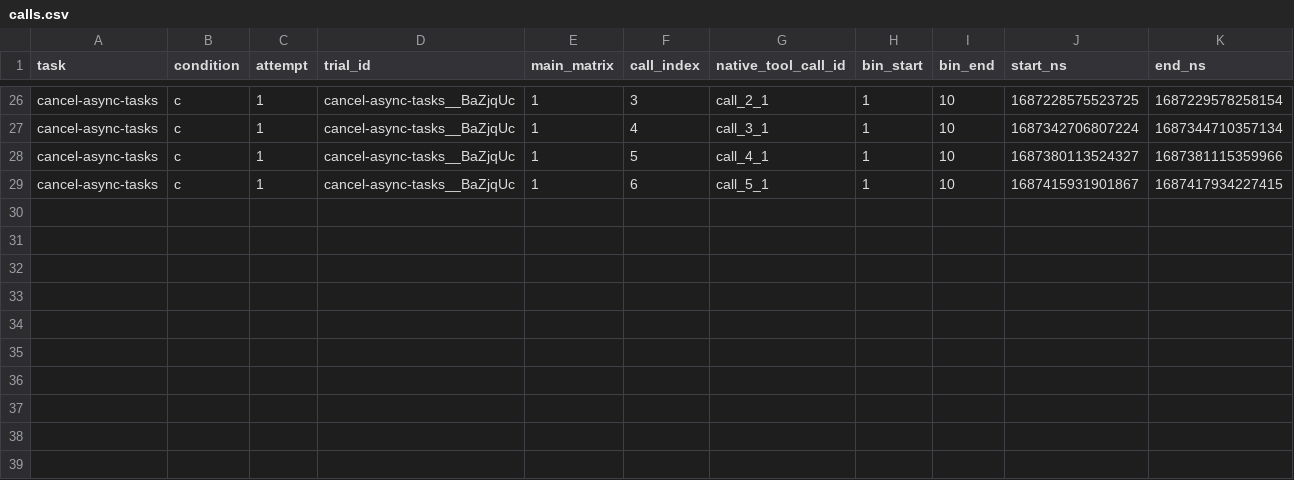
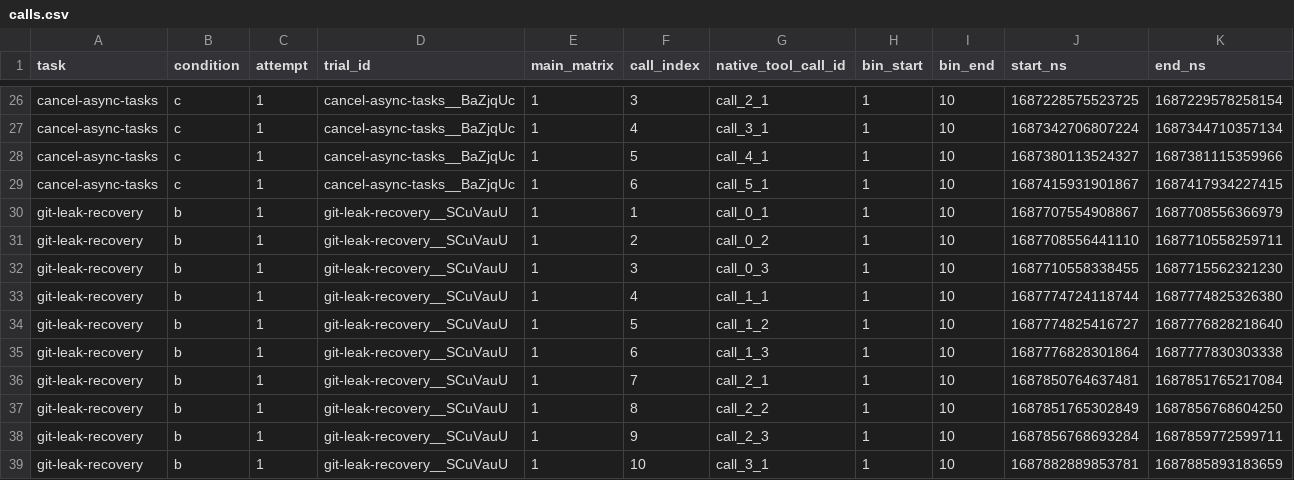
Before and after one commit to eunomia-bpf/ActPlane, a CSV file: docs/empirical-study/benign-utility/benchmark/results/calls.csv, drawn as a sheet; only a part is shown, gaps mark what is left out; rows hold the shown columns only; the diff names each change by its address in the sheet, - before the commit and + after, or states it on an @@ line.

Commit message:
Retain control policies and verify active ABI fields across trials

```diff
--- a/docs/empirical-study/benign-utility/benchmark/results/calls.csv
+++ b/docs/empirical-study/benign-utility/benchmark/results/calls.csv
+row 30: git-leak-recovery | b | 1 | git-leak-recovery__SCuVauU | 1 | 1 | call_0_1 | 1 | 10 | 1687707554908867 | 1687708556366979
+row 31: git-leak-recovery | b | 1 | git-leak-recovery__SCuVauU | 1 | 2 | call_0_2 | 1 | 10 | 1687708556441110 | 1687710558259711
+row 32: git-leak-recovery | b | 1 | git-leak-recovery__SCuVauU | 1 | 3 | call_0_3 | 1 | 10 | 1687710558338455 | 1687715562321230
+row 33: git-leak-recovery | b | 1 | git-leak-recovery__SCuVauU | 1 | 4 | call_1_1 | 1 | 10 | 1687774724118744 | 1687774825326380
+row 34: git-leak-recovery | b | 1 | git-leak-recovery__SCuVauU | 1 | 5 | call_1_2 | 1 | 10 | 1687774825416727 | 1687776828218640
+row 35: git-leak-recovery | b | 1 | git-leak-recovery__SCuVauU | 1 | 6 | call_1_3 | 1 | 10 | 1687776828301864 | 1687777830303338
+row 36: git-leak-recovery | b | 1 | git-leak-recovery__SCuVauU | 1 | 7 | call_2_1 | 1 | 10 | 1687850764637481 | 1687851765217084
+row 37: git-leak-recovery | b | 1 | git-leak-recovery__SCuVauU | 1 | 8 | call_2_2 | 1 | 10 | 1687851765302849 | 1687856768604250
+row 38: git-leak-recovery | b | 1 | git-leak-recovery__SCuVauU | 1 | 9 | call_2_3 | 1 | 10 | 1687856768693284 | 1687859772599711
+row 39: git-leak-recovery | b | 1 | git-leak-recovery__SCuVauU | 1 | 10 | call_3_1 | 1 | 10 | 1687882889853781 | 1687885893183659
```
Also changed, not shown: docs/empirical-study/benign-utility/benchmark/results/binaries.csv, docs/empirical-study/benign-utility/benchmark/results/enforcement-control.csv, 7 other files.
